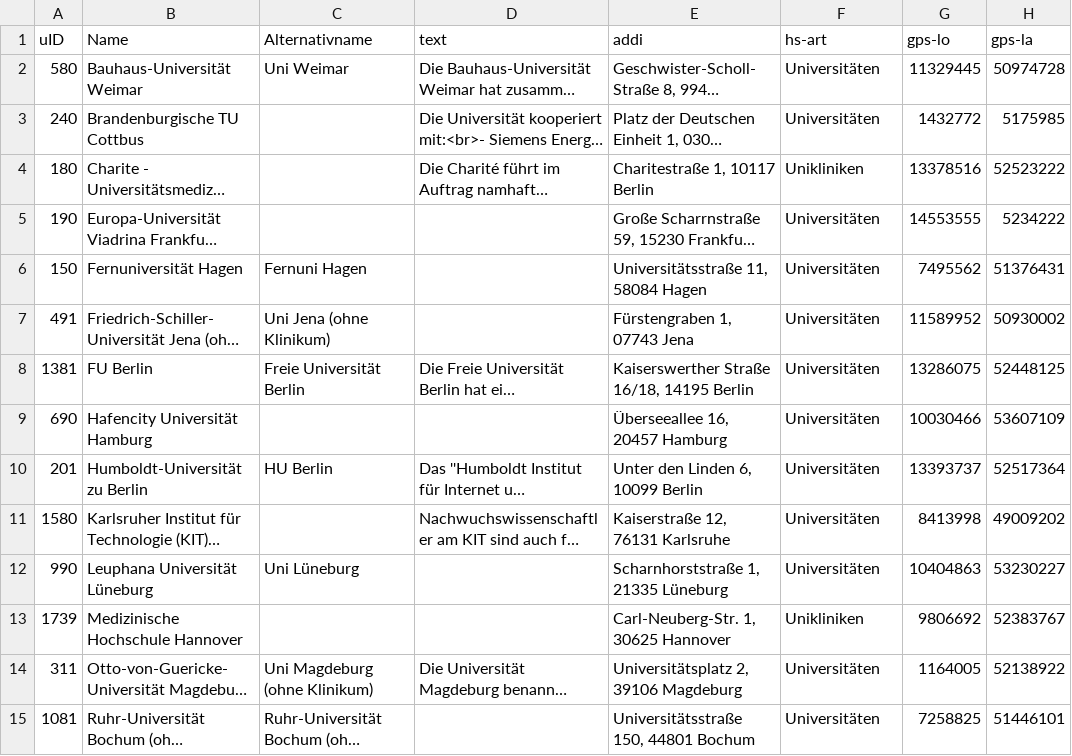
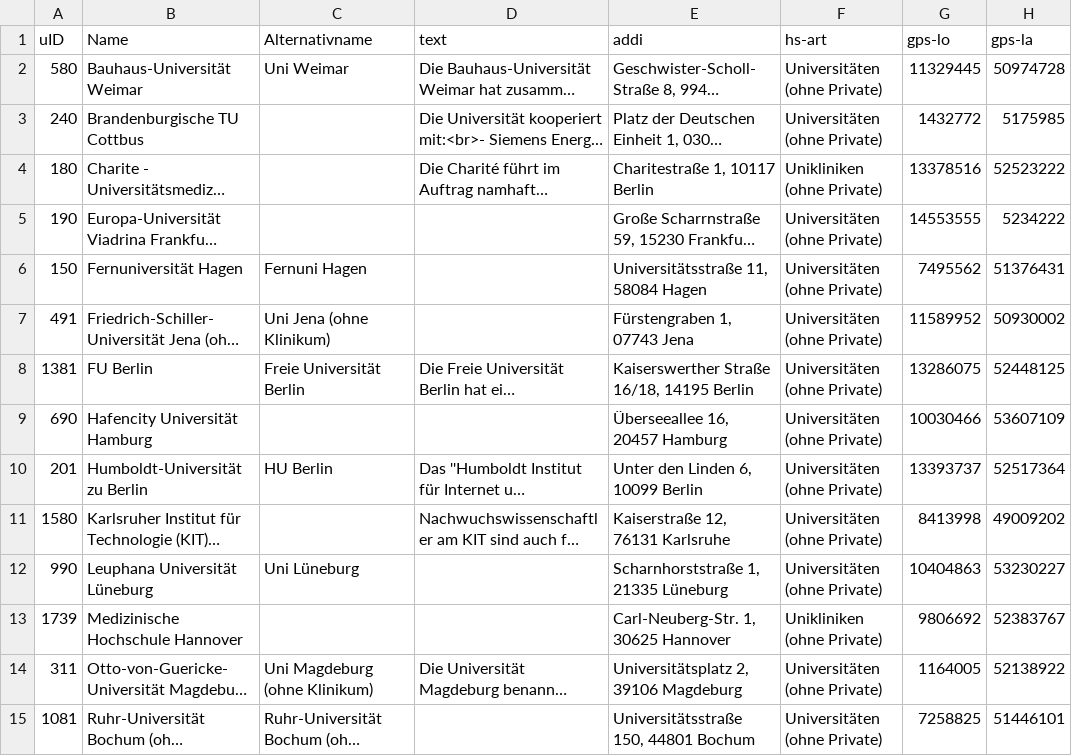
Before and after one commit to netAction/hochschulwatch, a CSV file: import/daten/drittmittel.csv, drawn as a sheet; only a part is shown; long unchanged cells end in …; the diff covers the shown part only; the diff names each change by its address in the sheet, - before the commit and + after, or states it on an @@ line.

```diff
--- a/import/daten/drittmittel.csv
+++ b/import/daten/drittmittel.csv
-F2:F3 (hs-art): Universitäten
+F2:F3 (hs-art): Universitäten (ohne Private)
-F4 (hs-art): Unikliniken
+F4 (hs-art): Unikliniken (ohne Private)
-F5:F12 (hs-art): Universitäten
+F5:F12 (hs-art): Universitäten (ohne Private)
-F13 (hs-art): Unikliniken
+F13 (hs-art): Unikliniken (ohne Private)
-F14:F15 (hs-art): Universitäten
+F14:F15 (hs-art): Universitäten (ohne Private)
```
Also changed, not shown: 94 edited cells elsewhere in this file, import/daten/foerderer.csv, import/daten/kooperation.csv, 1 other file.
